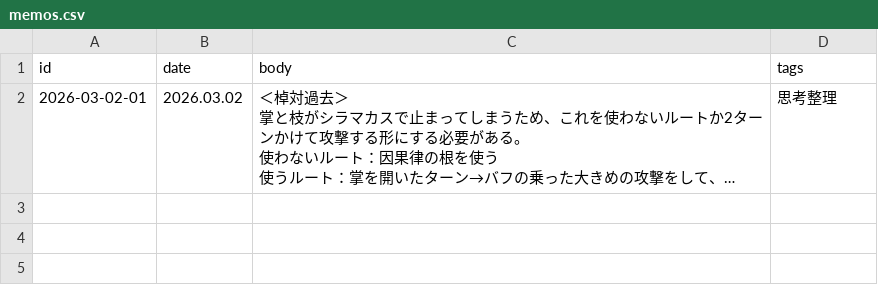
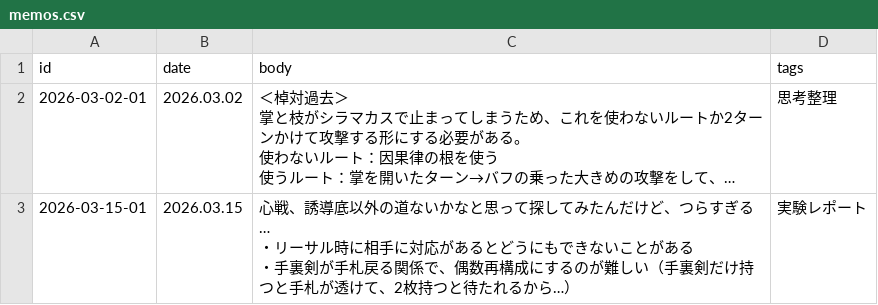
Before and after one commit to shion-bodoge/shion-bodoge-room, a CSV file: data/memos.csv, drawn as a sheet; long unchanged cells end in …; ↵ is a line break in a cell; the diff names each change by its address in the sheet, - before the commit and + after, or states it on an @@ line.

```diff
--- a/data/memos.csv
+++ b/data/memos.csv
+row 3: 2026-03-15-01 | 2026.03.15 | 心戦、誘導底以外の道ないかなと思って探してみたんだけど、つらすぎる… ↵ ・リーサル時に相手に対応があるとどうにもできないことがある ↵ ・手裏剣が手札戻る関係で、偶数再構成にするのが難しい（手裏剣だけ持つと手札が透けて、2枚持つと待たれるから…） | 実験レポート
```
